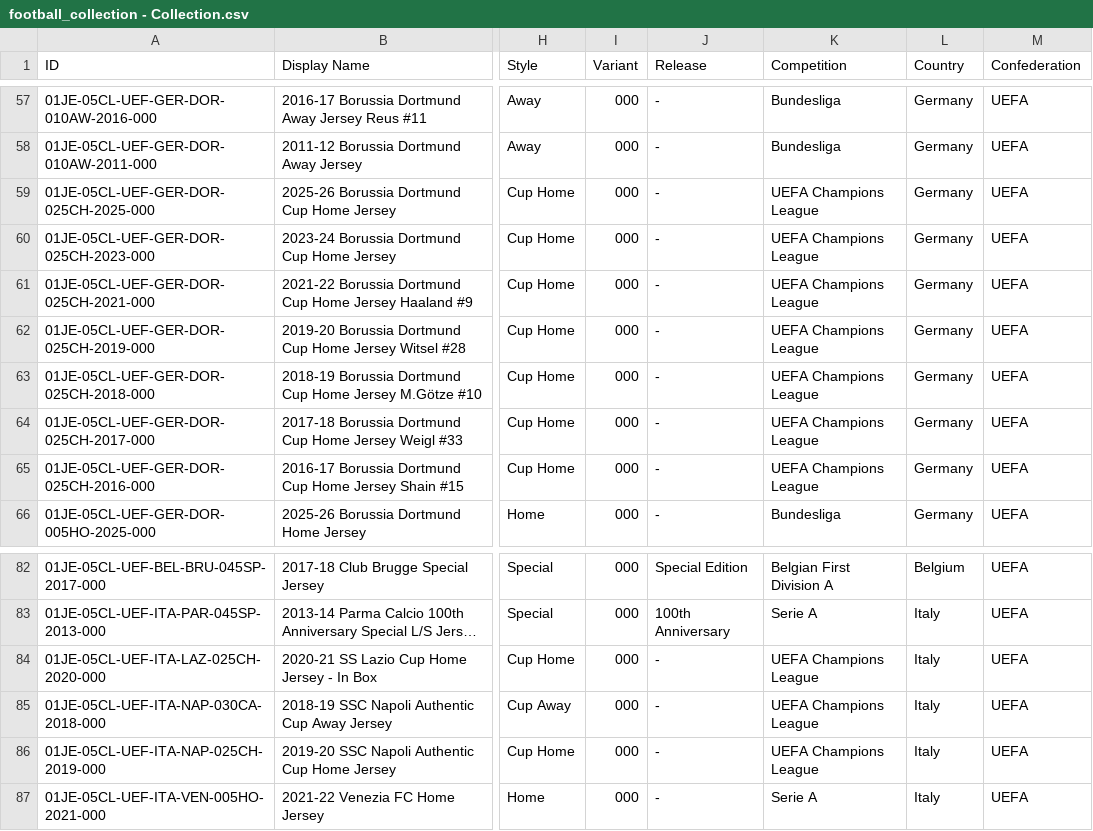
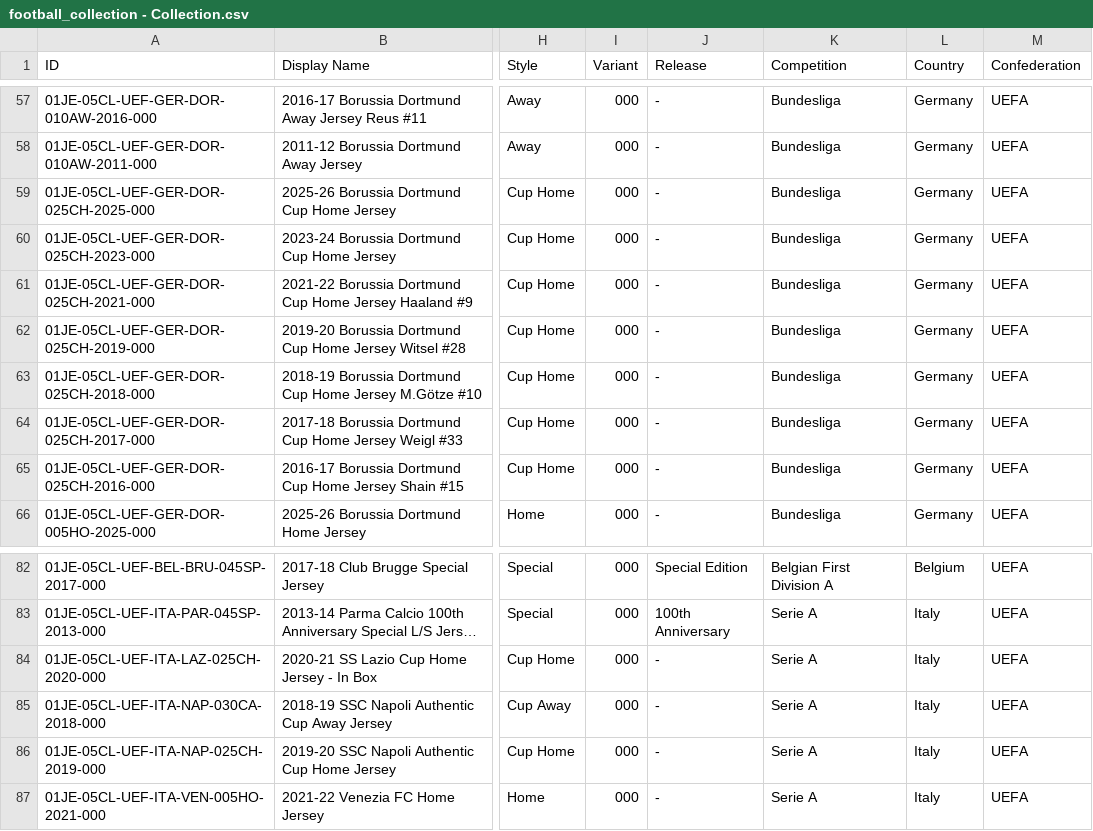
Before and after one commit to Everardo-shain/collections, a CSV file: src/data/csv_files/football_collection - Collection.csv, drawn as a sheet; only a part is shown, gaps mark what is left out; long unchanged cells end in …; the diff names each change by its address in the sheet, - before the commit and + after, or states it on an @@ line.

```diff
--- a/src/data/csv_files/football_collection - Collection.csv
+++ b/src/data/csv_files/football_collection - Collection.csv
-K59:K65 (Competition): UEFA Champions League
+K59:K65 (Competition): Bundesliga
-K84:K86 (Competition): UEFA Champions League
+K84:K86 (Competition): Serie A
```
Also changed, not shown: 12 other files.
